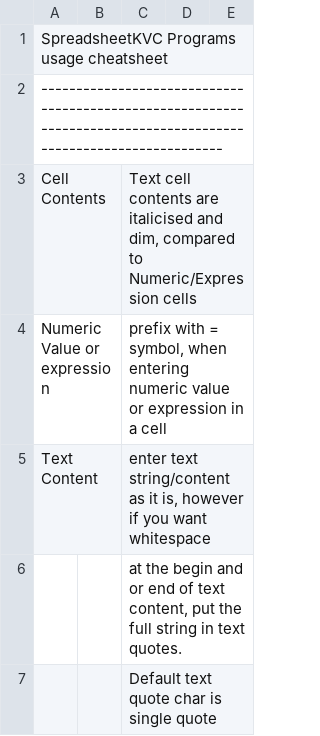
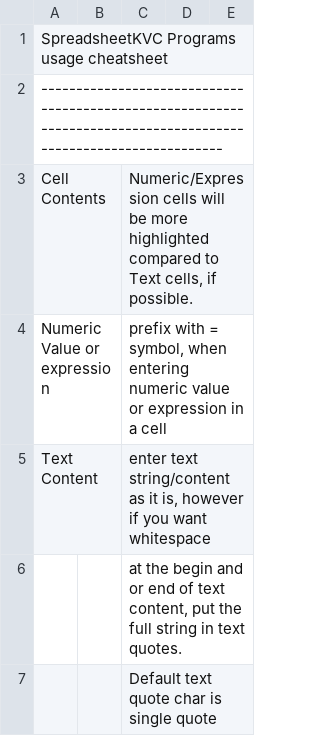
Before and after one commit to hanishkvc/prgs-docs-spreadsheetkvc, a CSV file: help.csv, drawn as a sheet; only a part is shown.

Commit message:
Enable attributes just in case.
On linux terminal the attributes were working but on windows with
windows subsystem for linux, the attributes like dim and italic
not working by default, so hopefully this will help, provided the
terminal supports those attributes.

```diff
--- a/help.csv
+++ b/help.csv
@@ -2,3 +2,3 @@ SpreadsheetKVC Programs usage cheatsheet;;;;;;;;;;;;;;;;;;;;;;;;;;;;;;;
 -----------------------------------------------------------------------------------------------------------------;;;;;;;;;;;;;;;;;;;;;;;;;;;;;;;
-Cell Contents;;Text cell contents are italicised and dim, compared to Numeric/Expression cells;;;;;;;;;;;;;;;;;;;;;;;;;;;;;
+Cell Contents;;Numeric/Expression cells will be more highlighted compared to Text cells, if possible.;;;;;;;;;;;;;;;;;;;;;;;;;;;;;
 Numeric Value or expression;;prefix with = symbol, when entering numeric value or expression in a cell;;;;;;;;;;;;;;;;;;;;;;;;;;;;;
```
Also changed, not shown: 2 other files.
